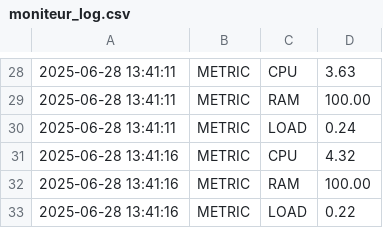
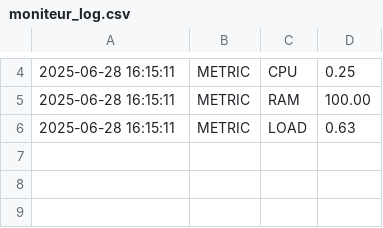
Before and after one commit to itsjeanem/projet-progsys, a CSV file: src/moniteur/moniteur_log.csv, drawn as a sheet; only a part is shown, gaps mark what is left out; the diff covers the shown part only.

```diff
--- a/src/moniteur/moniteur_log.csv
+++ b/src/moniteur/moniteur_log.csv
@@ -28,6 +4,3 @@
-2025-06-28 13:41:11,METRIC,CPU,3.63
-2025-06-28 13:41:11,METRIC,RAM,100.00
-2025-06-28 13:41:11,METRIC,LOAD,0.24
-2025-06-28 13:41:16,METRIC,CPU,4.32
-2025-06-28 13:41:16,METRIC,RAM,100.00
-2025-06-28 13:41:16,METRIC,LOAD,0.22
+2025-06-28 16:15:11,METRIC,CPU,0.25
+2025-06-28 16:15:11,METRIC,RAM,100.00
+2025-06-28 16:15:11,METRIC,LOAD,0.63
```
Also changed, not shown: 24 removed rows and 5 edited cells elsewhere in this file, 3 other files.
